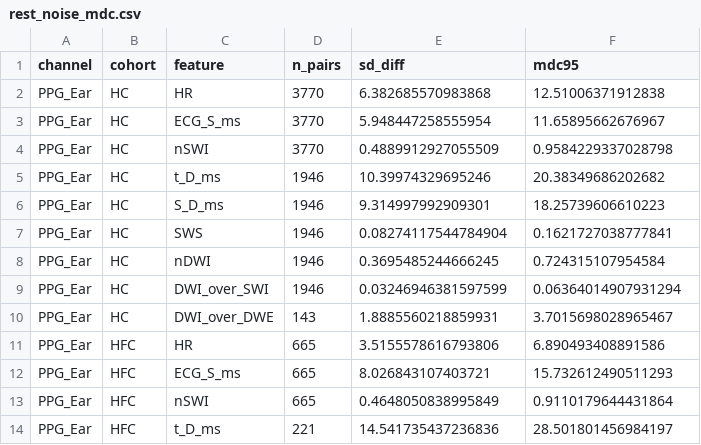
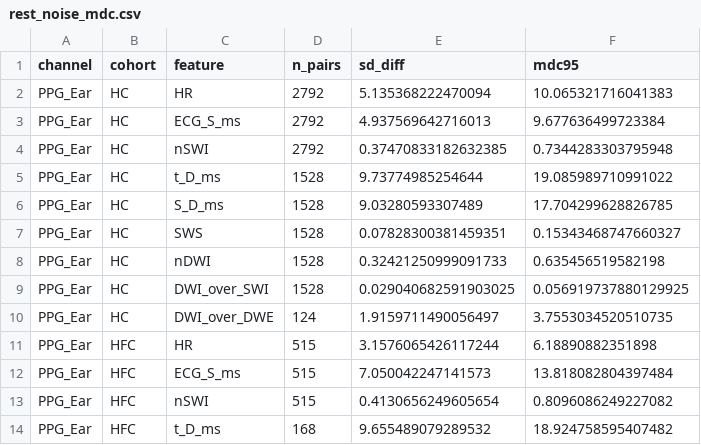
Before and after one commit to standard-model-lagrangian/reproAuricle, a CSV file: outputs/sweep/rest_noise_mdc.csv, drawn as a sheet; only a part is shown; the diff covers the shown part only.

```diff
--- a/outputs/sweep/rest_noise_mdc.csv
+++ b/outputs/sweep/rest_noise_mdc.csv
@@ -1,14 +1,14 @@
 channel,cohort,feature,n_pairs,sd_diff,mdc95
-PPG_Ear,HC,HR,3770,6.382685570983868,12.51006371912838
-PPG_Ear,HC,ECG_S_ms,3770,5.948447258555954,11.65895662676967
-PPG_Ear,HC,nSWI,3770,0.4889912927055509,0.9584229337028798
-PPG_Ear,HC,t_D_ms,1946,10.39974329695246,20.38349686202682
-PPG_Ear,HC,S_D_ms,1946,9.314997992909301,18.25739606610223
-PPG_Ear,HC,SWS,1946,0.08274117544784904,0.1621727038777841
-PPG_Ear,HC,nDWI,1946,0.3695485244666245,0.724315107954584
-PPG_Ear,HC,DWI_over_SWI,1946,0.03246946381597599,0.06364014907931294
-PPG_Ear,HC,DWI_over_DWE,143,1.8885560218859931,3.7015698028965467
-PPG_Ear,HFC,HR,665,3.5155578616793806,6.890493408891586
-PPG_Ear,HFC,ECG_S_ms,665,8.026843107403721,15.732612490511293
-PPG_Ear,HFC,nSWI,665,0.4648050838995849,0.9110179644431864
-PPG_Ear,HFC,t_D_ms,221,14.541735437236836,28.501801456984197
+PPG_Ear,HC,HR,2792,5.135368222470094,10.065321716041383
+PPG_Ear,HC,ECG_S_ms,2792,4.937569642716013,9.677636499723384
+PPG_Ear,HC,nSWI,2792,0.37470833182632385,0.7344283303795948
+PPG_Ear,HC,t_D_ms,1528,9.73774985254644,19.085989710991022
+PPG_Ear,HC,S_D_ms,1528,9.03280593307489,17.704299628826785
+PPG_Ear,HC,SWS,1528,0.07828300381459351,0.15343468747660327
+PPG_Ear,HC,nDWI,1528,0.32421250999091733,0.635456519582198
+PPG_Ear,HC,DWI_over_SWI,1528,0.029040682591903025,0.056919737880129925
+PPG_Ear,HC,DWI_over_DWE,124,1.9159711490056497,3.7553034520510735
+PPG_Ear,HFC,HR,515,3.1576065426117244,6.18890882351898
+PPG_Ear,HFC,ECG_S_ms,515,7.050042247141573,13.818082804397484
+PPG_Ear,HFC,nSWI,515,0.4130656249605654,0.8096086249227082
+PPG_Ear,HFC,t_D_ms,168,9.655489079289532,18.924758595407482
```
Also changed, not shown: 66 edited cells elsewhere in this file, outputs/drules/d_rule_reaction_reference.csv, outputs/screen/screen_rest_filter_table.csv, 41 other files.
